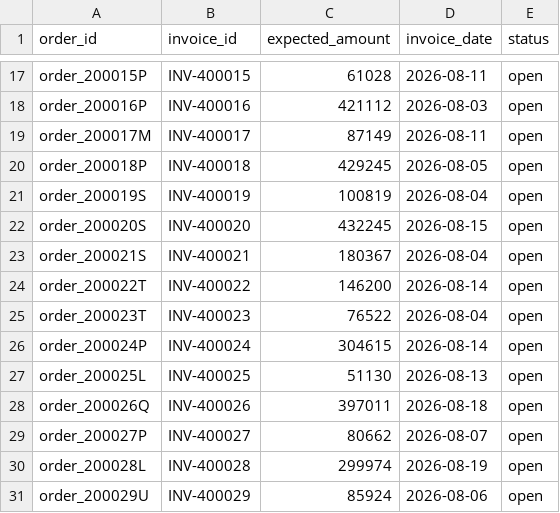
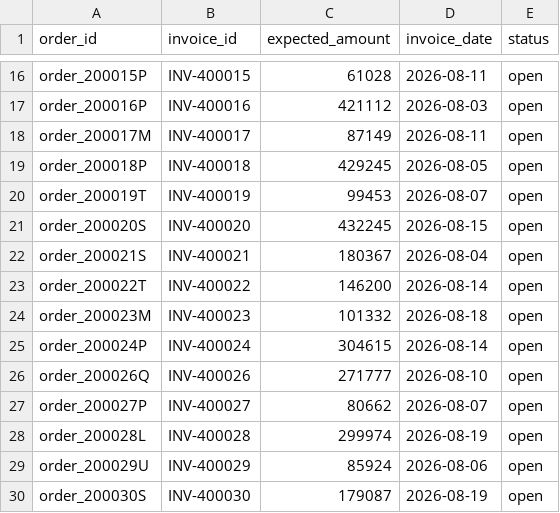
Before and after one commit to nikhil-0420/Settl-ai, a CSV file: backend/data/internal_ledger.csv, drawn as a sheet; only a part is shown, gaps mark what is left out; the diff covers the shown part only.

```diff
--- a/backend/data/internal_ledger.csv
+++ b/backend/data/internal_ledger.csv
@@ -20,3 +19,3 @@ order_200017M,INV-400017,87149,2026-08-11,open
 order_200018P,INV-400018,429245,2026-08-05,open
-order_200019S,INV-400019,100819,2026-08-04,open
+order_200019T,INV-400019,99453,2026-08-07,open
 order_200020S,INV-400020,432245,2026-08-15,open
@@ -24,6 +23,5 @@ order_200021S,INV-400021,180367,2026-08-04,open
 order_200022T,INV-400022,146200,2026-08-14,open
-order_200023T,INV-400023,76522,2026-08-04,open
+order_200023M,INV-400023,101332,2026-08-18,open
 order_200024P,INV-400024,304615,2026-08-14,open
-order_200025L,INV-400025,51130,2026-08-13,open
-order_200026Q,INV-400026,397011,2026-08-18,open
+order_200026Q,INV-400026,271777,2026-08-10,open
 order_200027P,INV-400027,80662,2026-08-07,open
@@ -31 +29,2 @@ order_200028L,INV-400028,299974,2026-08-19,open
 order_200029U,INV-400029,85924,2026-08-06,open
+order_200030S,INV-400030,179087,2026-08-19,open
```
Also changed, not shown: 5 added rows, 1 removed row and 89 edited cells elsewhere in this file, backend/data/bank_statement.csv, backend/data/settlement_report.csv, 5 other files.
